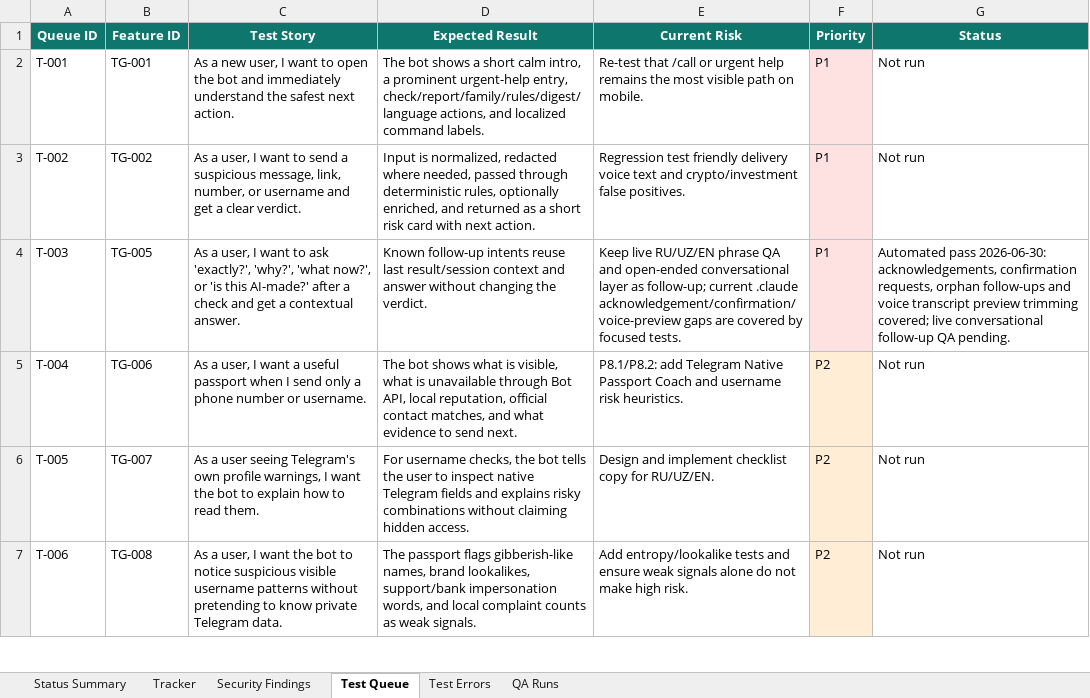
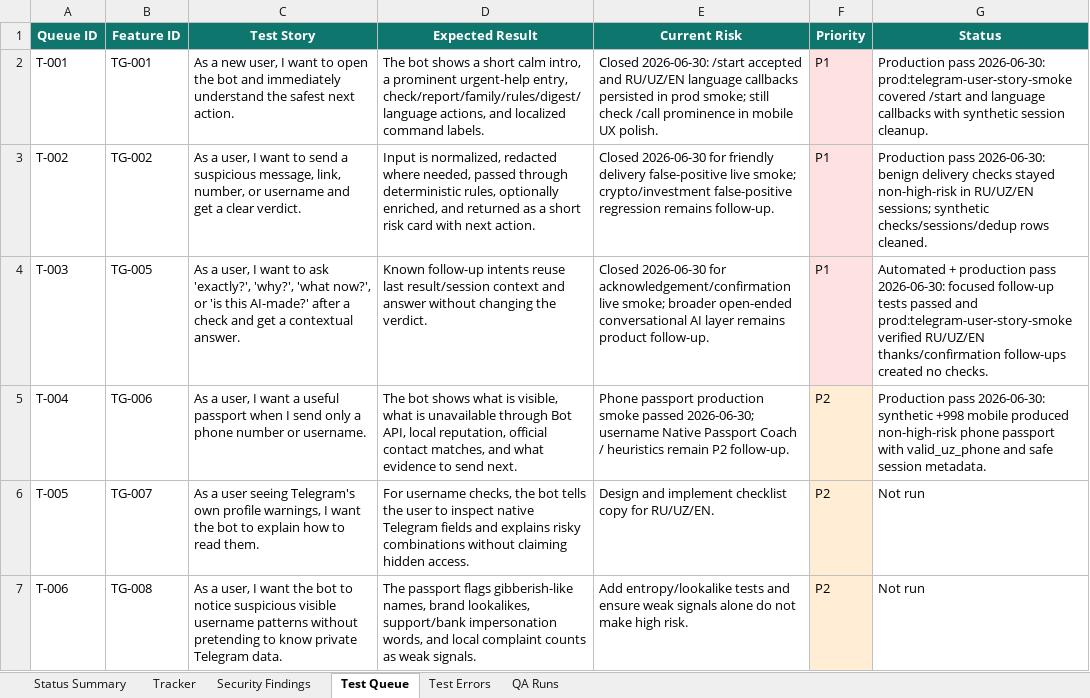
Before and after one commit to Web-pixel-creator/Scam-guard-Main, an Excel workbook: ai_docs/FEATURE_USER_STORY_TRACKER.xlsx, sheet Test Queue, drawn as a sheet; only a part is shown; values as stored, in another font and other column widths than the file's, no borders; the diff names each change by its address in the sheet, - before the commit and + after, or states it on an @@ line.

Commit message:
test(telegram): add user story smoke

```diff
--- a/ai_docs/FEATURE_USER_STORY_TRACKER.xlsx (sheet Test Queue)
+++ b/ai_docs/FEATURE_USER_STORY_TRACKER.xlsx (sheet Test Queue)
-E2 (Current Risk): Re-test that /call or urgent help remains the most visible path on mobile.
+E2 (Current Risk): Closed 2026-06-30: /start accepted and RU/UZ/EN language callbacks persisted in prod smoke; still check /call prominence in mobile UX polish.
-G2 (Status): Not run
+G2 (Status): Production pass 2026-06-30: prod:telegram-user-story-smoke covered /start and language callbacks with synthetic session cleanup.
-E3 (Current Risk): Regression test friendly delivery voice text and crypto/investment false positives.
+E3 (Current Risk): Closed 2026-06-30 for friendly delivery false-positive live smoke; crypto/investment false-positive regression remains follow-up.
-G3 (Status): Not run
+G3 (Status): Production pass 2026-06-30: benign delivery checks stayed non-high-risk in RU/UZ/EN sessions; synthetic checks/sessions/dedup rows cleaned.
-E4 (Current Risk): Keep live RU/UZ/EN phrase QA and open-ended conversational layer as follow-up; current .claude acknowledgement/confirmation/voice-preview gaps are covered by focused tests.
+E4 (Current Risk): Closed 2026-06-30 for acknowledgement/confirmation live smoke; broader open-ended conversational AI layer remains product follow-up.
-G4 (Status): Automated pass 2026-06-30: acknowledgements, confirmation requests, orphan follow-ups and voice transcript preview trimming covered; live conversational follow-up QA pending.
+G4 (Status): Automated + production pass 2026-06-30: focused follow-up tests passed and prod:telegram-user-story-smoke verified RU/UZ/EN thanks/confirmation follow-ups created no checks.
-E5 (Current Risk): P8.1/P8.2: add Telegram Native Passport Coach and username risk heuristics.
+E5 (Current Risk): Phone passport production smoke passed 2026-06-30; username Native Passport Coach / heuristics remain P2 follow-up.
-G5 (Status): Not run
+G5 (Status): Production pass 2026-06-30: synthetic +998 mobile produced non-high-risk phone passport with valid_uz_phone and safe session metadata.
```
Also changed, not shown: sheet Tracker, sheet QA Runs, sheet Status Summary, 3 other files.
